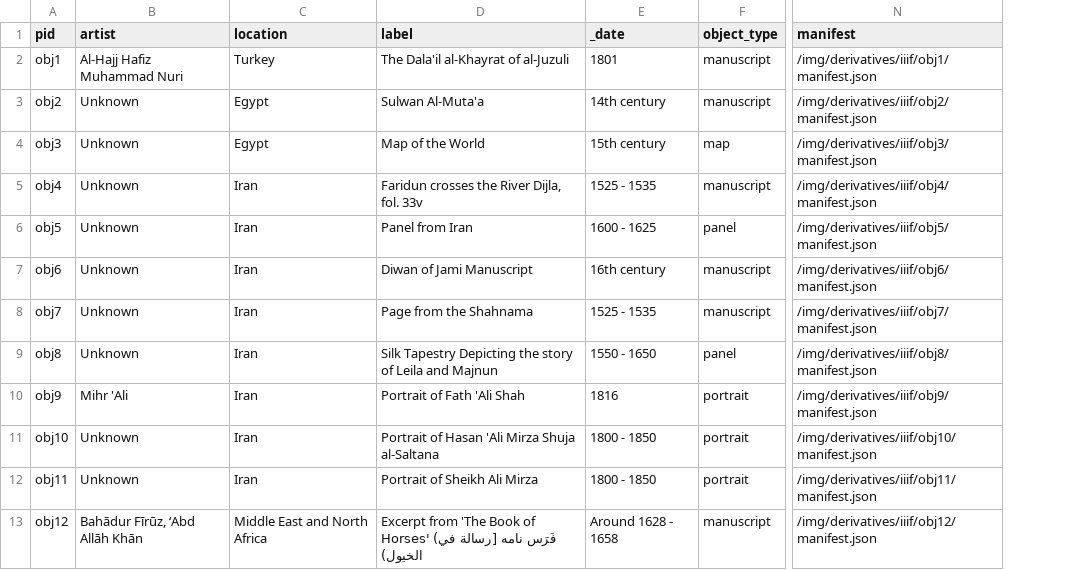
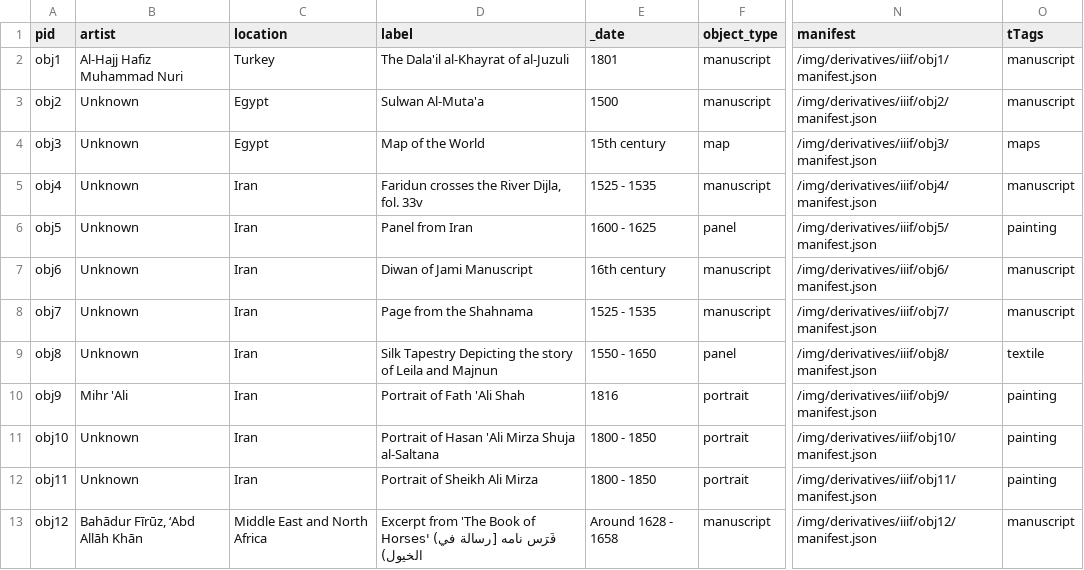
Before and after one commit to kam535/effective-doodle, a CSV file: _data/qatar.csv, drawn as a sheet; only a part is shown, gaps mark what is left out; the diff names each change by its address in the sheet, - before the commit and + after, or states it on an @@ line.

Commit message:
Add files via upload

```diff
--- a/_data/qatar.csv
+++ b/_data/qatar.csv
+column O (tTags), rows 2-13: manuscript | manuscript | maps | manuscript | painting | manuscript | manuscript | textile | painting | painting | painting | manuscript
-E3 (_date): 14th century
+E3 (_date): 1500
```
